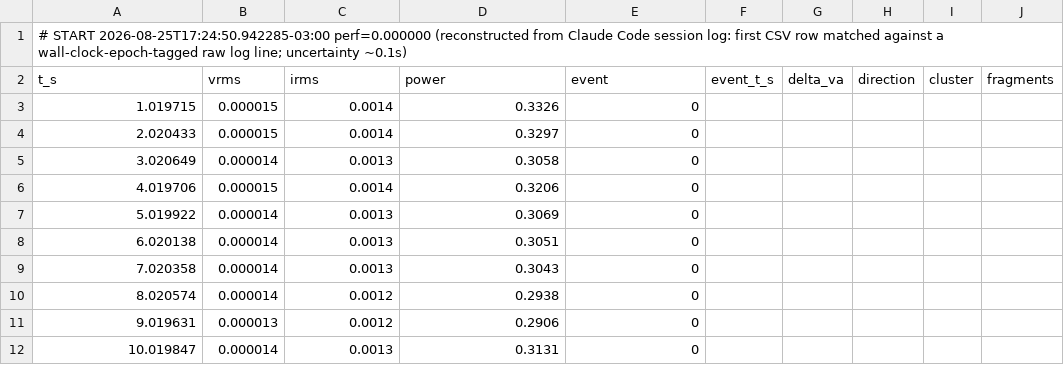
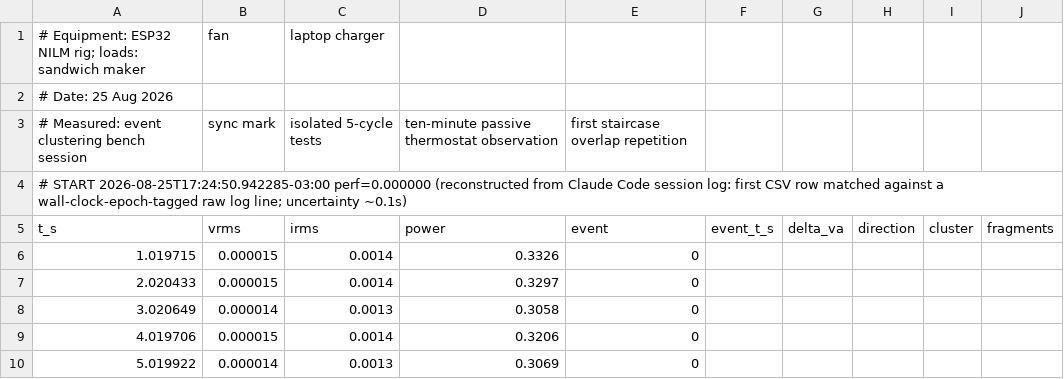
Before and after one commit to MartinRopke/esp32-unsupervised-nilm, a CSV file: docs/measurements/event-clustering-session-2.csv, drawn as a sheet; only a part is shown; the shorter side is filled out with more unchanged rows.

```diff
--- a/docs/measurements/event-clustering-session-2.csv
+++ b/docs/measurements/event-clustering-session-2.csv
@@ -1 +1,4 @@
+# Equipment: ESP32 NILM rig; loads: sandwich maker, fan, laptop charger
+# Date: 25 Aug 2026
+# Measured: event clustering bench session, sync mark, isolated 5-cycle tests, ten-minute passive thermostat observation, first staircase overlap repetition
 # START 2026-08-25T17:24:50.942285-03:00 perf=0.000000 (reconstructed from Claude Code session log: first CSV row matched against a wall-clock-epoch-tagged raw log line; uncertainty ~0.1s)
```
Also changed, not shown: docs/measurements/background-noise.csv, docs/measurements/event-clustering-session-4.csv, 23 other files.
